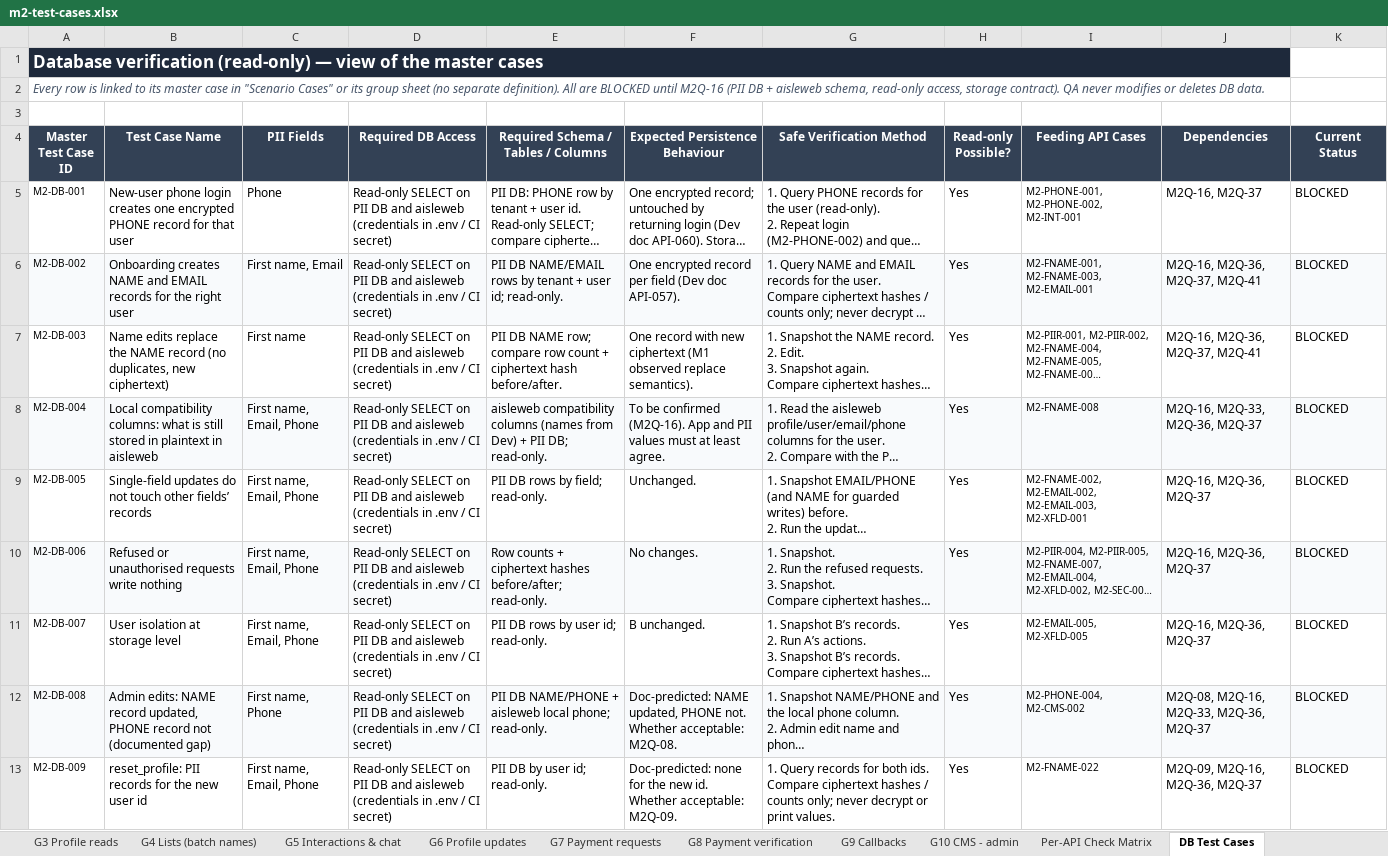
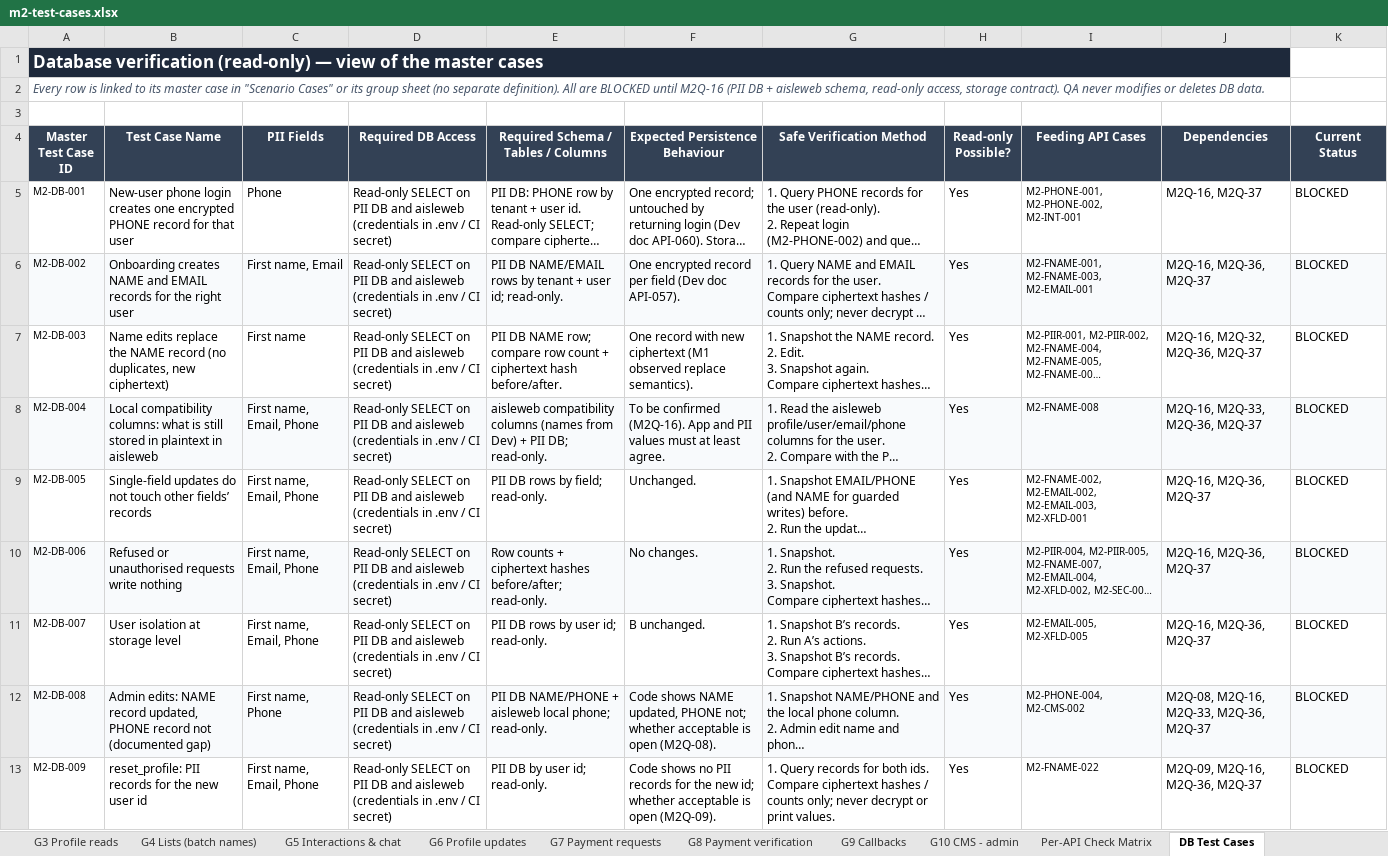
Before and after one commit to vidheybhogadi/PII_Automation_Framework, an Excel workbook: m2/docs/m2-test-cases.xlsx, sheet DB Test Cases, drawn as a sheet; only a part is shown; long unchanged cells end in …; values as stored, in another font and other column widths than the file's, no borders; conditional formats not drawn; the diff covers the shown part only; the diff names each change by its address in the sheet, - before the commit and + after, or states it on an @@ line.

Commit message:
M2CasesCommit-4

```diff
--- a/m2/docs/m2-test-cases.xlsx (sheet DB Test Cases)
+++ b/m2/docs/m2-test-cases.xlsx (sheet DB Test Cases)
-J6 (Dependencies): M2Q-16, M2Q-36, M2Q-37, M2Q-41
+J6 (Dependencies): M2Q-16, M2Q-36, M2Q-37
-J7 (Dependencies): M2Q-16, M2Q-36, M2Q-37, M2Q-41
+J7 (Dependencies): M2Q-16, M2Q-32, M2Q-36, M2Q-37
-F12 (Expected Persistence Behaviour): Doc-predicted: NAME updated, PHONE not. Whether acceptable: M2Q-08.
+F12 (Expected Persistence Behaviour): Code shows NAME updated, PHONE not; whether acceptable is open (M2Q-08).
-F13 (Expected Persistence Behaviour): Doc-predicted: none for the new id. Whether acceptable: M2Q-09.
+F13 (Expected Persistence Behaviour): Code shows no PII records for the new id; whether acceptable is open (M2Q-09).
```
Also changed, not shown: 14 edited cells elsewhere in this sheet, sheet G5 Interactions & chat, sheet G10 CMS - admin, sheet G6 Profile updates, sheet G4 Lists (batch names), sheet Scenario Cases, sheet G2 PII writes & lifecycle, 8 more sheets, 21 other files.
